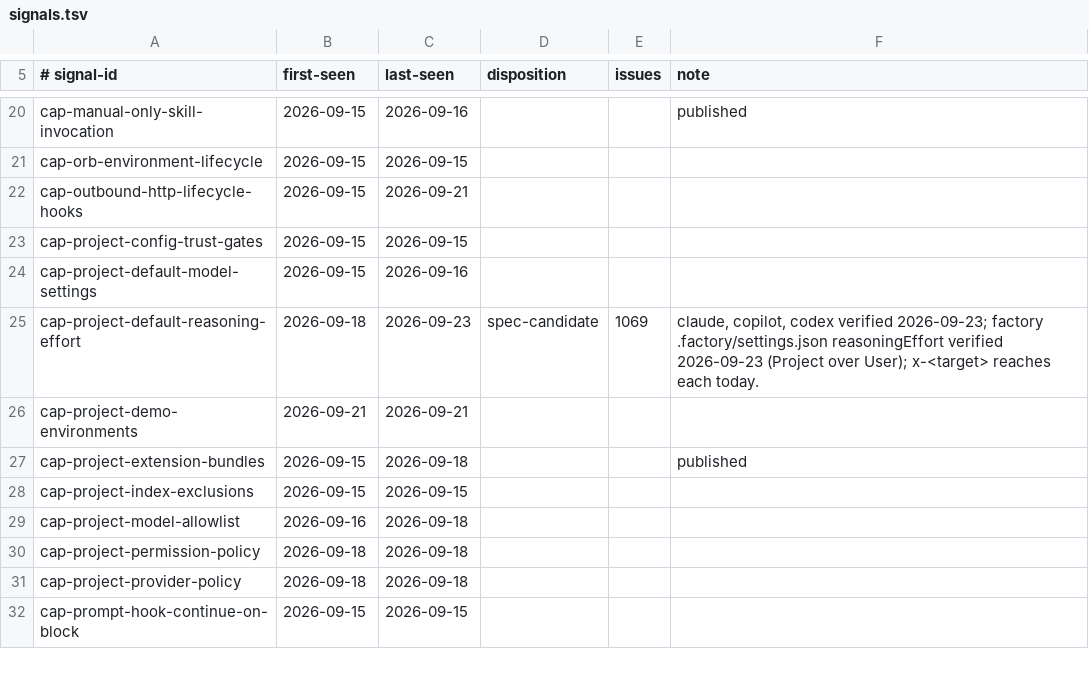
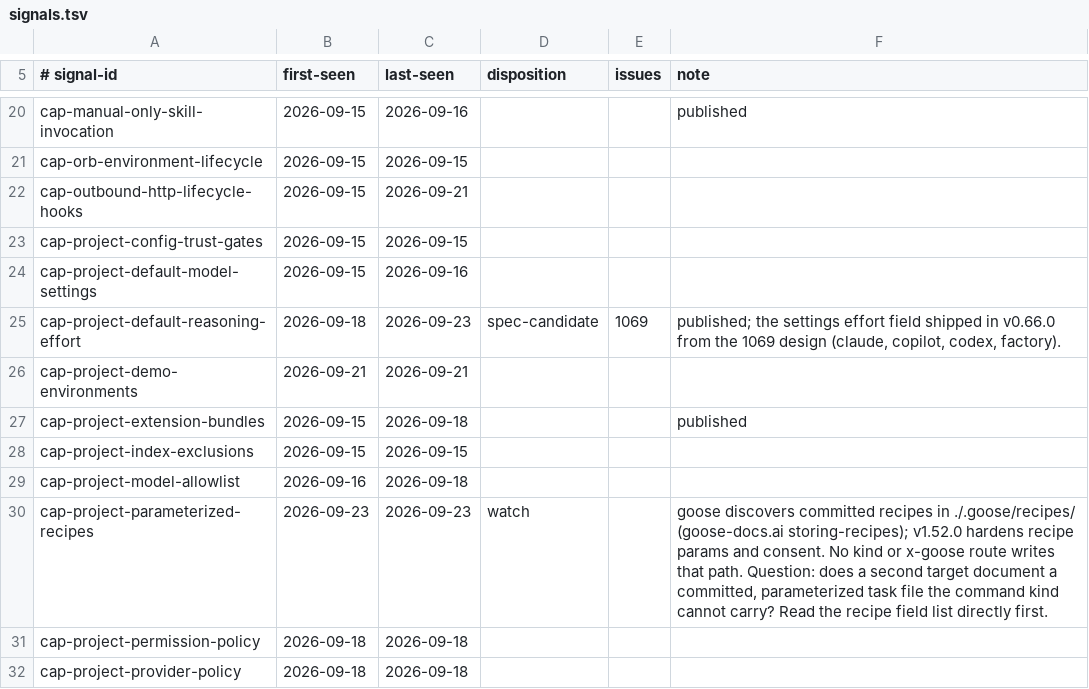
Before and after one commit to Chemaclass/agnostic-ai, a TSV file: scripts/target-audit/signals.tsv, drawn as a sheet; only a part is shown, gaps mark what is left out; the shorter side is filled out with more unchanged rows.

Commit message:
fix(target-audit): read cross-target notes from target-behavior.md
The shared kind notes moved from targets/_index.md to target-behavior.md
on 2026-09-21, but the fact script still grepped the old page, so every
audit since then received an empty rows section. The skill, the auditor
role, the issue checklist, the docs-sync rule and the gh-issue skill
pointed at the old page too.

Also merges the 2026-09-23 evening run into the source lock, records the
shipped settings effort signal, and adds a watch signal for Goose
project recipes.

Related to #1105

```diff
--- a/scripts/target-audit/signals.tsv
+++ b/scripts/target-audit/signals.tsv
@@ -24,3 +24,3 @@ cap-project-config-trust-gates	2026-09-15	2026-09-15
 cap-project-default-model-settings	2026-09-15	2026-09-16			
-cap-project-default-reasoning-effort	2026-09-18	2026-09-23	spec-candidate	1069	claude, copilot, codex verified 2026-09-23; factory .factory/settings.json reasoningEffort verified 2026-09-23 (Project over User); x-<target> reaches each today.
+cap-project-default-reasoning-effort	2026-09-18	2026-09-23	spec-candidate	1069	published; the settings effort field shipped in v0.66.0 from the 1069 design (claude, copilot, codex, factory).
 cap-project-demo-environments	2026-09-21	2026-09-21			
@@ -29,2 +29,3 @@ cap-project-index-exclusions	2026-09-15	2026-09-15
 cap-project-model-allowlist	2026-09-16	2026-09-18			
+cap-project-parameterized-recipes	2026-09-23	2026-09-23	watch		goose discovers committed recipes in ./.goose/recipes/ (goose-docs.ai storing-recipes); v1.52.0 hardens recipe params and consent. No kind or x-goose route writes that path. Question: does a second target document a committed, parameterized task file the command kind cannot carry? Read the recipe field list directly first.
 cap-project-permission-policy	2026-09-18	2026-09-18			
```
Also changed, not shown: 10 other files.
